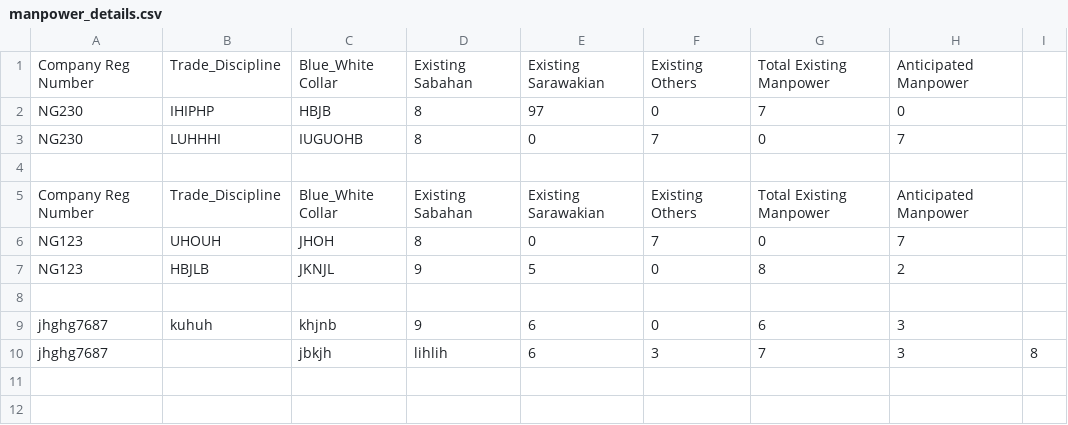
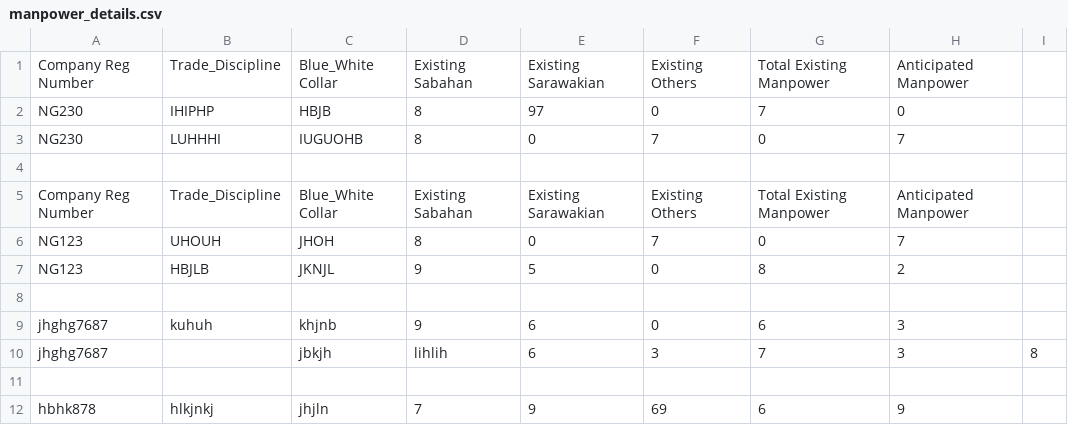
Before and after one commit to booluckgmie/prototype, a CSV file: wfvendor/manpower_details.csv, drawn as a sheet.

Commit message:
Append contractor data

```diff
--- a/wfvendor/manpower_details.csv
+++ b/wfvendor/manpower_details.csv
@@ -10 +10,3 @@ jhghg7687,kuhuh,khjnb,9,6,0,6,3
 jhghg7687,,jbkjh,lihlih,6,3,7,3,8
+
+hbhk878,hlkjnkj,jhjln,7,9,69,6,9
```
